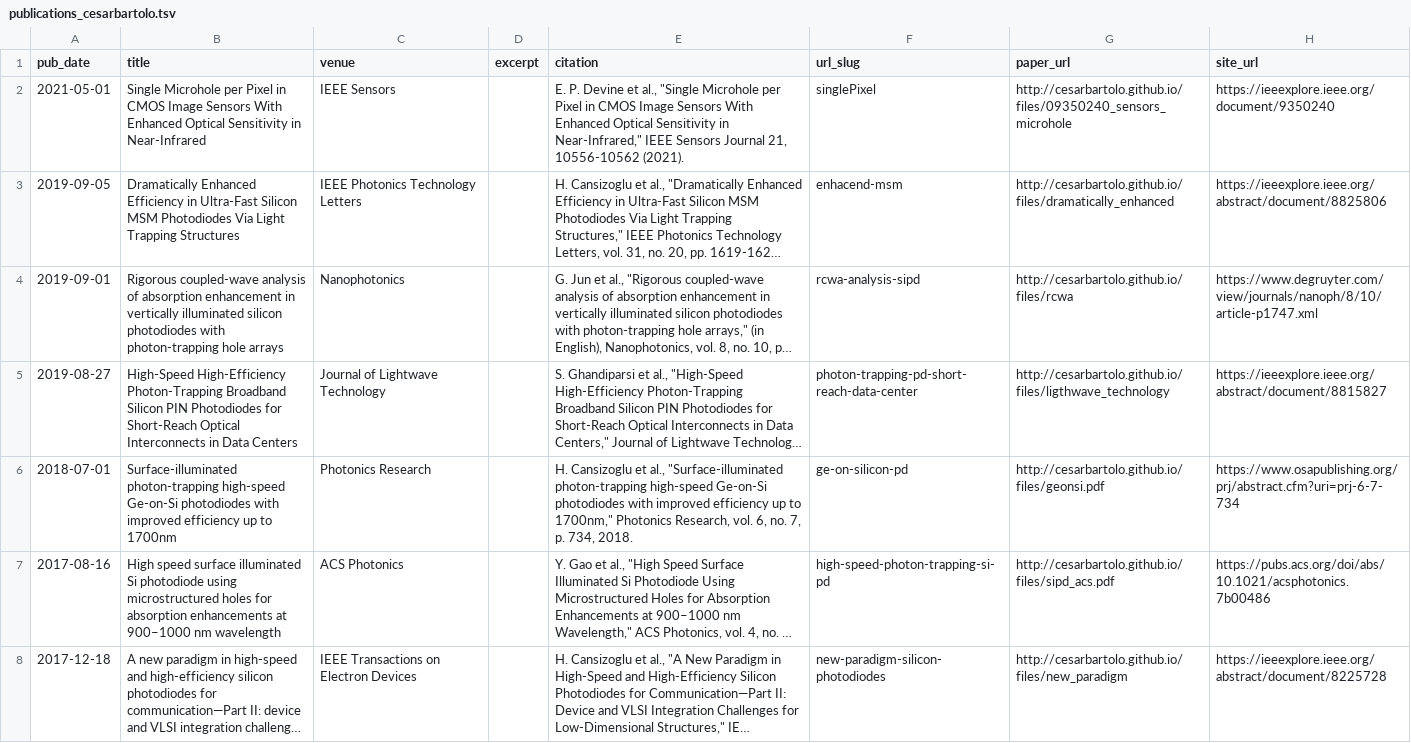
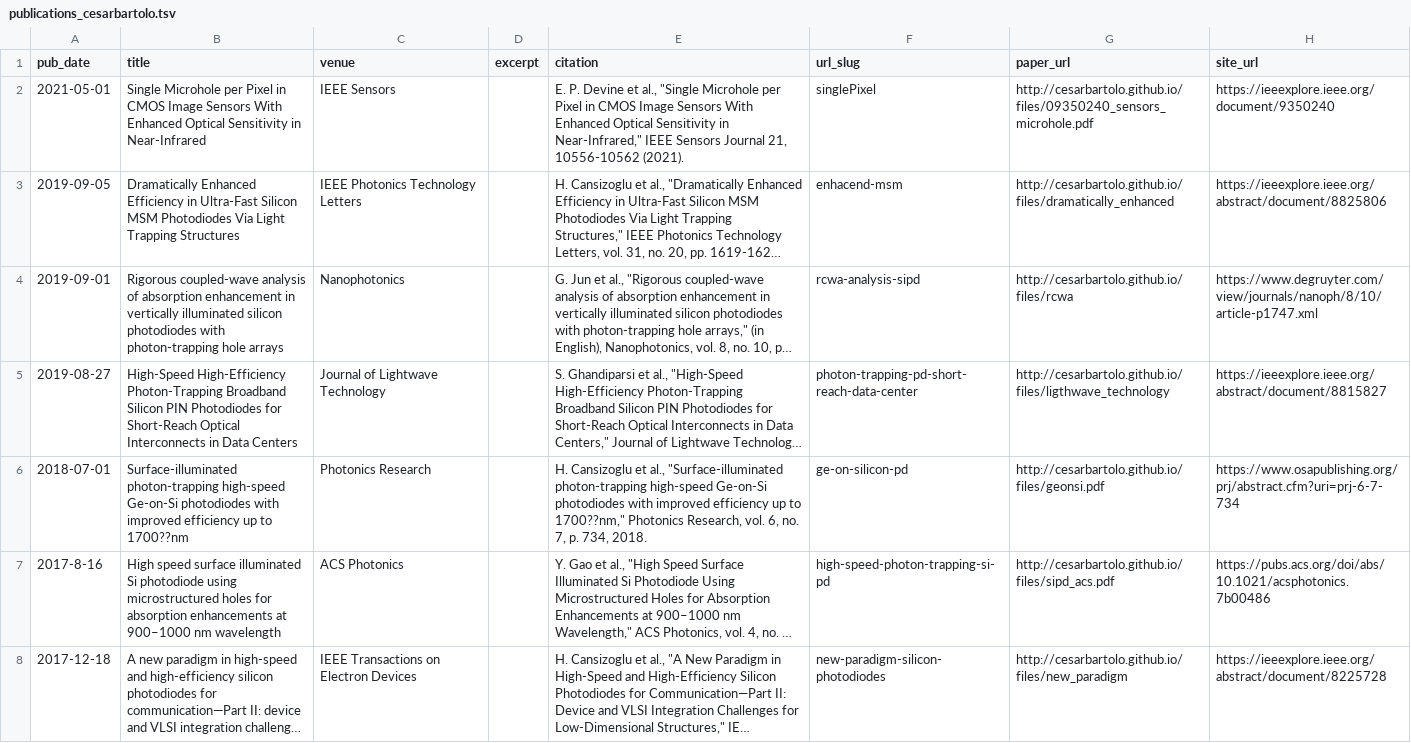
Before and after one commit to Alma-PC/alma-pc.github.io, a TSV file: markdown_generator/publications_cesarbartolo.tsv, drawn as a sheet; long unchanged cells end in …; the diff names each change by its address in the sheet, - before the commit and + after, or states it on an @@ line.

Commit message:
[update of publications_2]

```diff
--- a/markdown_generator/publications_cesarbartolo.tsv
+++ b/markdown_generator/publications_cesarbartolo.tsv
-G2 (paper_url): http://cesarbartolo.github.io/files/09350240_sensors_microhole
+G2 (paper_url): http://cesarbartolo.github.io/files/09350240_sensors_microhole.pdf
-B6 (title): …up to 1700nm
+B6 (title): …up to 1700??nm
-E6 (citation): …up to 1700nm," Photonics Research,…
+E6 (citation): …up to 1700??nm," Photonics Research,…
-A7 (pub_date): 2017-08-16
+A7 (pub_date): 2017-8-16
```
Also changed, not shown: 5 other files.
